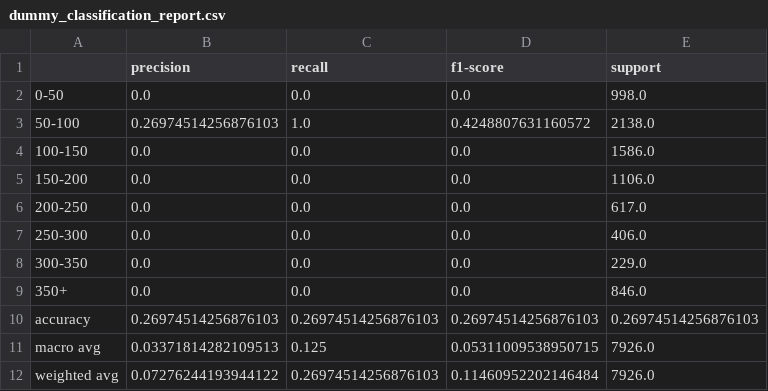
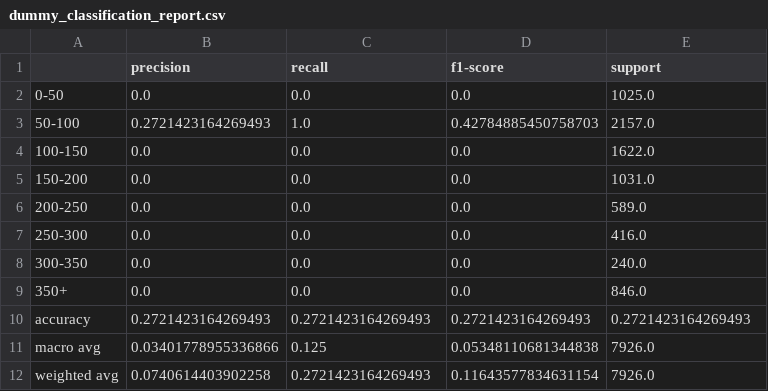
Before and after one commit to DSCI-310-2024/pynyairbnb, a CSV file: docs/sample_results/tables/dummy_classification_report.csv, drawn as a sheet.

```diff
--- a/docs/sample_results/tables/dummy_classification_report.csv
+++ b/docs/sample_results/tables/dummy_classification_report.csv
@@ -1,12 +1,12 @@
 ,precision,recall,f1-score,support
-0-50,0.0,0.0,0.0,998.0
-50-100,0.26974514256876103,1.0,0.4248807631160572,2138.0
-100-150,0.0,0.0,0.0,1586.0
-150-200,0.0,0.0,0.0,1106.0
-200-250,0.0,0.0,0.0,617.0
-250-300,0.0,0.0,0.0,406.0
-300-350,0.0,0.0,0.0,229.0
+0-50,0.0,0.0,0.0,1025.0
+50-100,0.2721423164269493,1.0,0.42784885450758703,2157.0
+100-150,0.0,0.0,0.0,1622.0
+150-200,0.0,0.0,0.0,1031.0
+200-250,0.0,0.0,0.0,589.0
+250-300,0.0,0.0,0.0,416.0
+300-350,0.0,0.0,0.0,240.0
 350+,0.0,0.0,0.0,846.0
-accuracy,0.26974514256876103,0.26974514256876103,0.26974514256876103,0.26974514256876103
-macro avg,0.03371814282109513,0.125,0.05311009538950715,7926.0
-weighted avg,0.07276244193944122,0.26974514256876103,0.11460952202146484,7926.0
+accuracy,0.2721423164269493,0.2721423164269493,0.2721423164269493,0.2721423164269493
+macro avg,0.03401778955336866,0.125,0.05348110681344838,7926.0
+weighted avg,0.0740614403902258,0.2721423164269493,0.11643577834631154,7926.0
```
Also changed, not shown: docs/sample_data/X_test.csv, docs/sample_data/test_df.csv, 13 other files.
